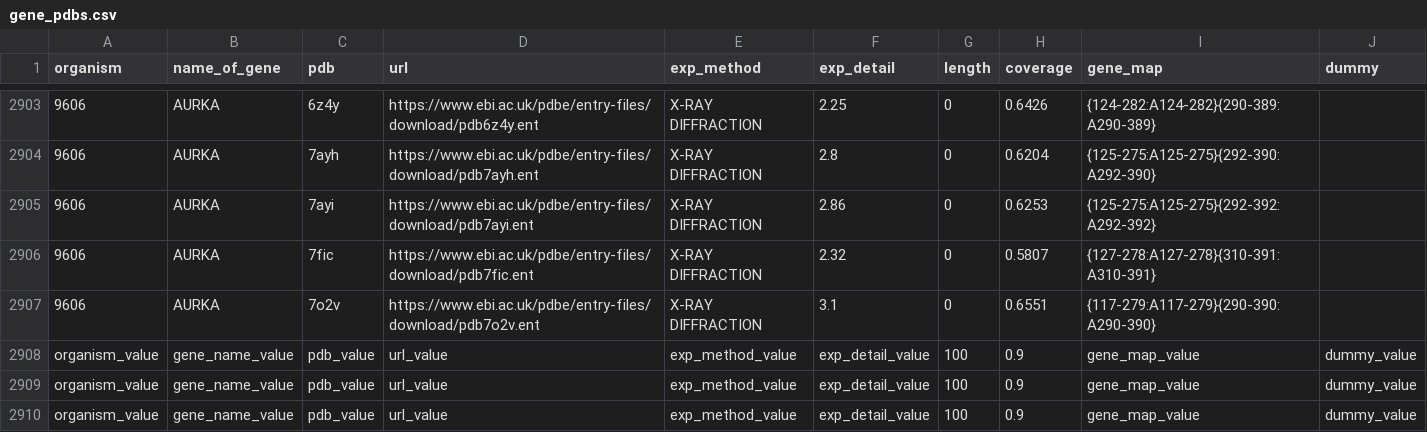
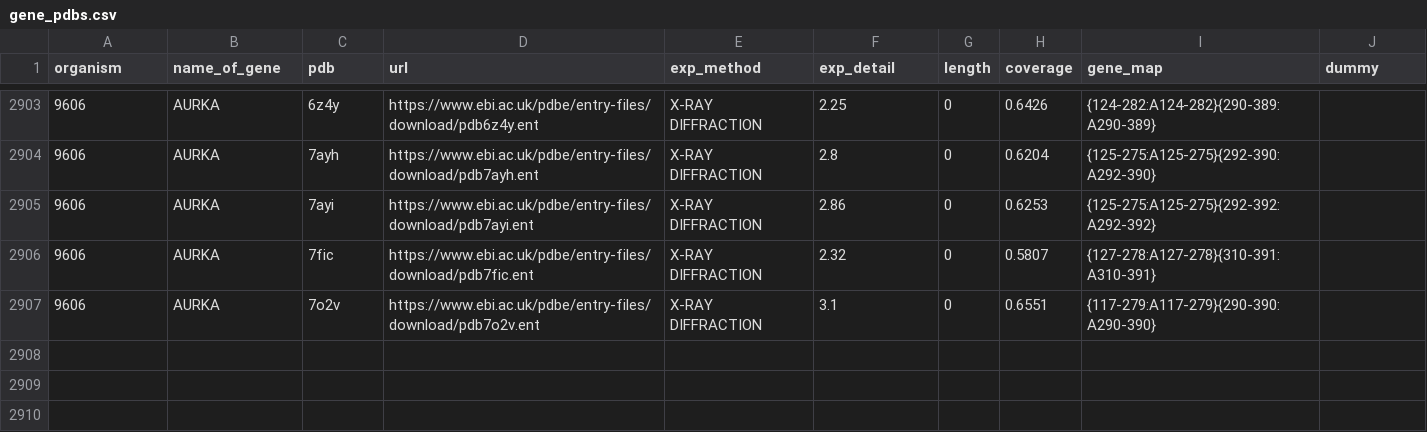
Before and after one commit to CEBElwes/Folding_DashboardNEW, a CSV file: gene_pdbs.csv, drawn as a sheet; only a part is shown, gaps mark what is left out.

Commit message:
remove unused file gene_names_list.csv
Also remove malformed rows from csv files

```diff
--- a/gene_pdbs.csv
+++ b/gene_pdbs.csv
@@ -2907,4 +2907 @@ organism,name_of_gene,pdb,url,exp_method,exp_detail,length,coverage,gene_map,dum
 9606,AURKA,7o2v,https://www.ebi.ac.uk/pdbe/entry-files/download/pdb7o2v.ent,X-RAY DIFFRACTION,3.1,0,0.6551,{117-279:A117-279}{290-390:A290-390},
-organism_value,gene_name_value,pdb_value,url_value,exp_method_value,exp_detail_value,100,0.9,gene_map_value,dummy_value
-organism_value,gene_name_value,pdb_value,url_value,exp_method_value,exp_detail_value,100,0.9,gene_map_value,dummy_value
-organism_value,gene_name_value,pdb_value,url_value,exp_method_value,exp_detail_value,100,0.9,gene_map_value,dummy_value
```
Also changed, not shown: 2 other files.
